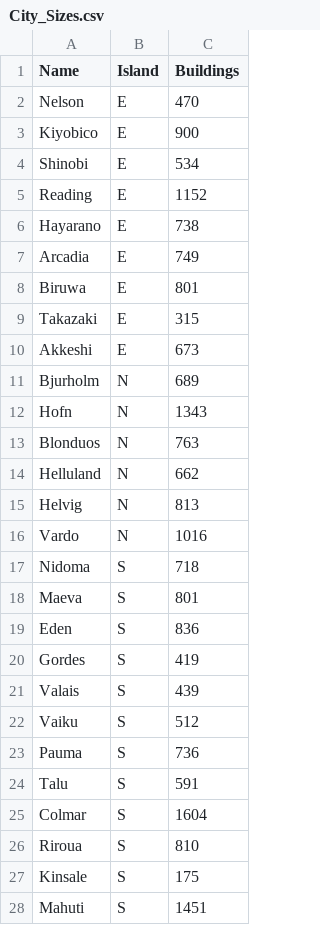
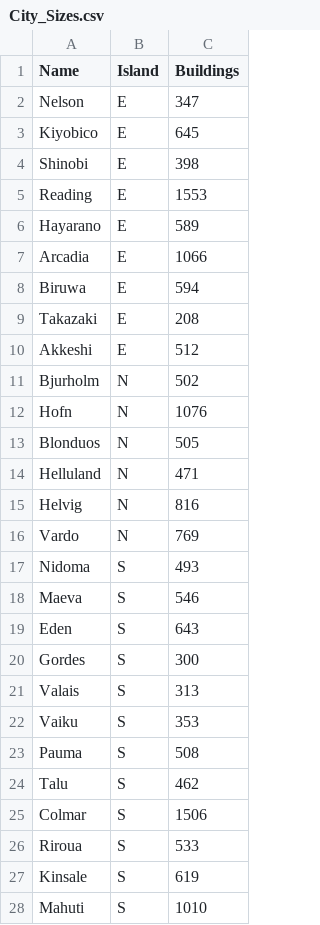
Before and after one commit to wruth1/Islands, a CSV file: Islands_Sampler/City_Sizes.csv, drawn as a sheet.

Commit message:
Update city sizes - July 2020

```diff
--- a/Islands_Sampler/City_Sizes.csv
+++ b/Islands_Sampler/City_Sizes.csv
@@ -1,28 +1,28 @@
 Name,Island,Buildings
-Nelson,E,470
-Kiyobico,E,900
-Shinobi,E,534
-Reading,E,1152
-Hayarano,E,738
-Arcadia,E,749
-Biruwa,E,801
-Takazaki,E,315
-Akkeshi,E,673
-Bjurholm,N,689
-Hofn,N,1343
-Blonduos,N,763
-Helluland,N,662
-Helvig,N,813
-Vardo,N,1016
-Nidoma,S,718
-Maeva,S,801
-Eden,S,836
-Gordes,S,419
-Valais,S,439
-Vaiku,S,512
-Pauma,S,736
-Talu,S,591
-Colmar,S,1604
-Riroua,S,810
-Kinsale,S,175
-Mahuti,S,1451
+Nelson,E,347
+Kiyobico,E,645
+Shinobi,E,398
+Reading,E,1553
+Hayarano,E,589
+Arcadia,E,1066
+Biruwa,E,594
+Takazaki,E,208
+Akkeshi,E,512
+Bjurholm,N,502
+Hofn,N,1076
+Blonduos,N,505
+Helluland,N,471
+Helvig,N,816
+Vardo,N,769
+Nidoma,S,493
+Maeva,S,546
+Eden,S,643
+Gordes,S,300
+Valais,S,313
+Vaiku,S,353
+Pauma,S,508
+Talu,S,462
+Colmar,S,1506
+Riroua,S,533
+Kinsale,S,619
+Mahuti,S,1010
```
Also changed, not shown: 1 other file.
